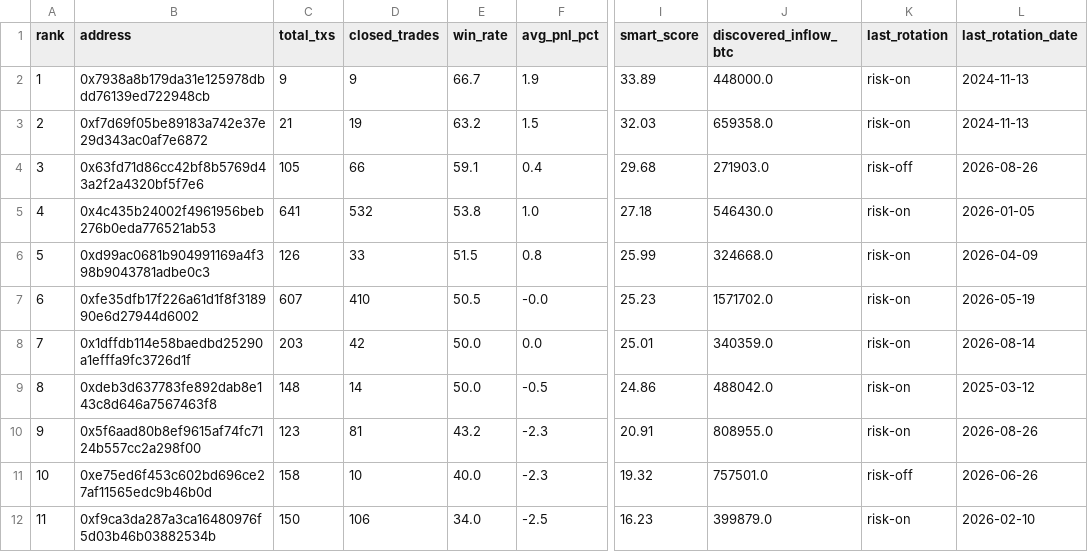
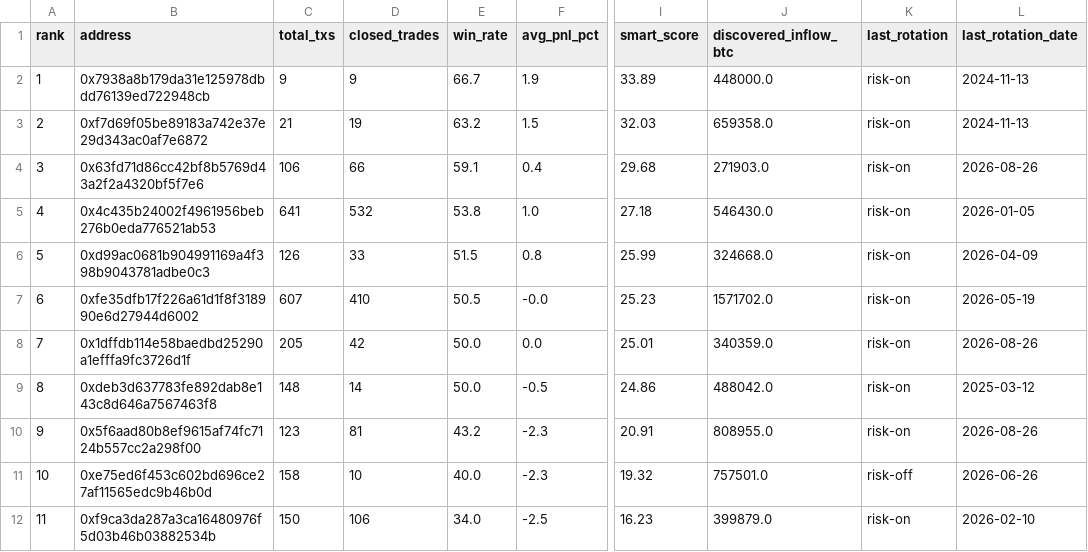
Before and after one commit to nierozgarniety/grubasy-tracker, a CSV file: grubasy_ranking.csv, drawn as a sheet; only a part is shown, gaps mark what is left out; the diff names each change by its address in the sheet, - before the commit and + after, or states it on an @@ line.

Commit message:
Update 2026-08-26 12:46 UTC

```diff
--- a/grubasy_ranking.csv
+++ b/grubasy_ranking.csv
-C4 (total_txs): 105
+C4 (total_txs): 106
-K4 (last_rotation): risk-off
+K4 (last_rotation): risk-on
-C8 (total_txs): 203
+C8 (total_txs): 205
-L8 (last_rotation_date): 2026-08-14
+L8 (last_rotation_date): 2026-08-26
```
